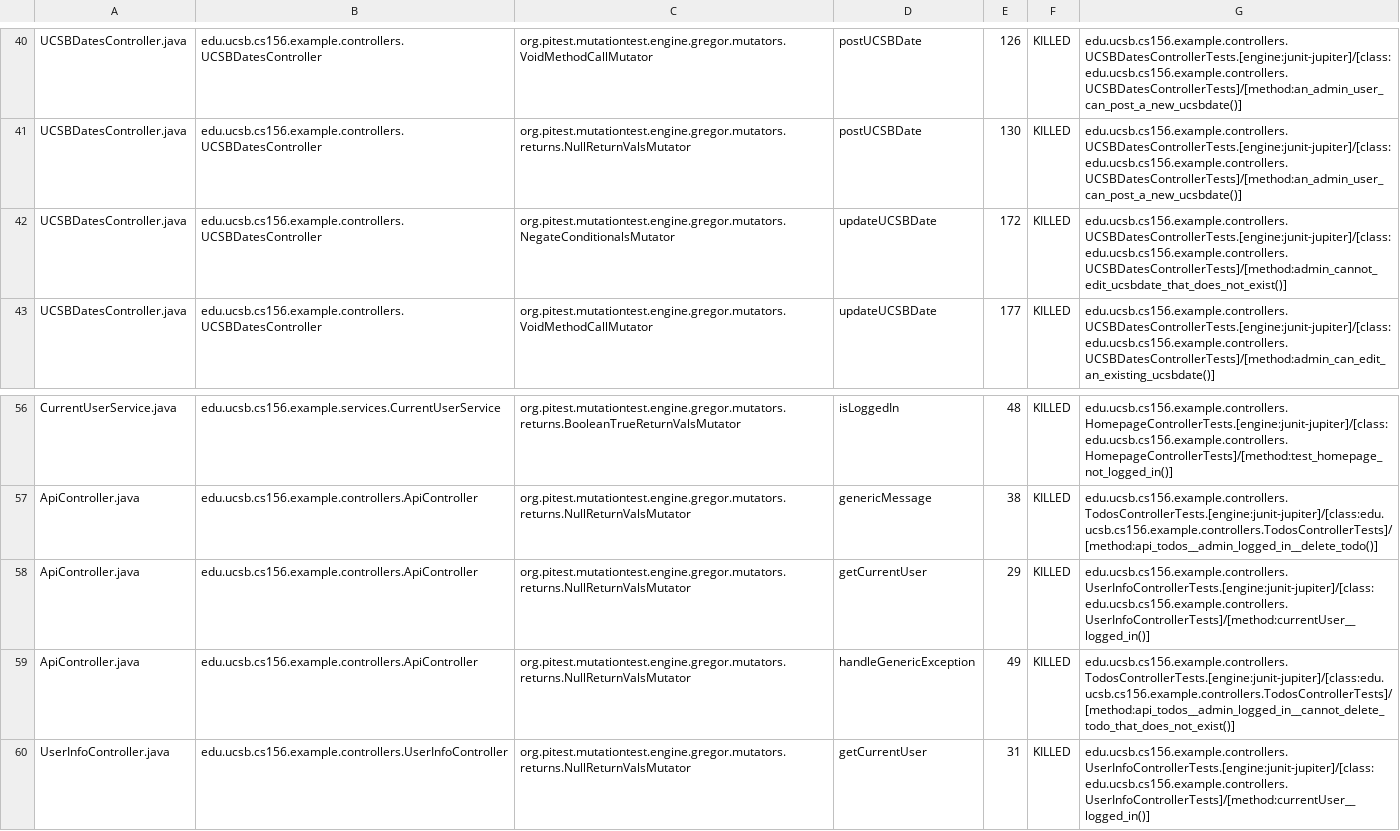
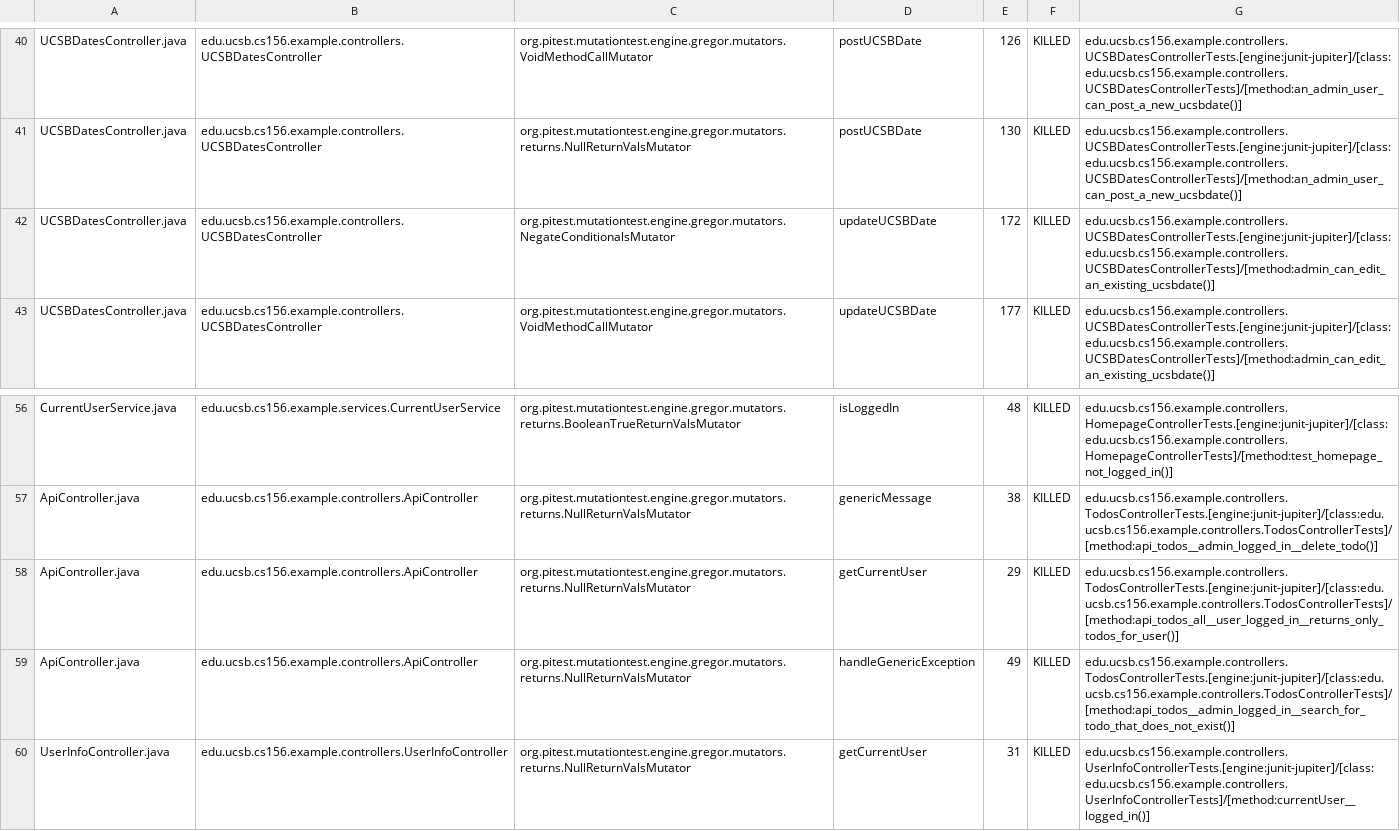
Before and after one commit to ucsb-cs156-f26/jpa03-jw-x11, a CSV file: pitest/mutations.csv, drawn as a sheet; only a part is shown, gaps mark what is left out.

Commit message:
Deploying to gh-pages from @ ucsb-cs156-f26/jpa03-jw-x11@102616cdd7de2ca18c77cd75e386760ba4127457 🚀

```diff
--- a/pitest/mutations.csv
+++ b/pitest/mutations.csv
@@ -41,3 +41,3 @@ UCSBDatesController.java,edu.ucsb.cs156.example.controllers.UCSBDatesController,
 UCSBDatesController.java,edu.ucsb.cs156.example.controllers.UCSBDatesController,org.pitest.mutationtest.engine.gregor.mutators.returns.NullReturnValsMutator,postUCSBDate,130,KILLED,edu.ucsb.cs156.example.controllers.UCSBDatesControllerTests.[engine:junit-jupiter]/[class:edu.ucsb.cs156.example.controllers.UCSBDatesControllerTests]/[method:an_admin_user_can_post_a_new_ucsbdate()]
-UCSBDatesController.java,edu.ucsb.cs156.example.controllers.UCSBDatesController,org.pitest.mutationtest.engine.gregor.mutators.NegateConditionalsMutator,updateUCSBDate,172,KILLED,edu.ucsb.cs156.example.controllers.UCSBDatesControllerTests.[engine:junit-jupiter]/[class:edu.ucsb.cs156.example.controllers.UCSBDatesControllerTests]/[method:admin_cannot_edit_ucsbdate_that_does_not_exist()]
+UCSBDatesController.java,edu.ucsb.cs156.example.controllers.UCSBDatesController,org.pitest.mutationtest.engine.gregor.mutators.NegateConditionalsMutator,updateUCSBDate,172,KILLED,edu.ucsb.cs156.example.controllers.UCSBDatesControllerTests.[engine:junit-jupiter]/[class:edu.ucsb.cs156.example.controllers.UCSBDatesControllerTests]/[method:admin_can_edit_an_existing_ucsbdate()]
 UCSBDatesController.java,edu.ucsb.cs156.example.controllers.UCSBDatesController,org.pitest.mutationtest.engine.gregor.mutators.VoidMethodCallMutator,updateUCSBDate,177,KILLED,edu.ucsb.cs156.example.controllers.UCSBDatesControllerTests.[engine:junit-jupiter]/[class:edu.ucsb.cs156.example.controllers.UCSBDatesControllerTests]/[method:admin_can_edit_an_existing_ucsbdate()]
@@ -57,4 +57,4 @@ CurrentUserService.java,edu.ucsb.cs156.example.services.CurrentUserService,org.p
 ApiController.java,edu.ucsb.cs156.example.controllers.ApiController,org.pitest.mutationtest.engine.gregor.mutators.returns.NullReturnValsMutator,genericMessage,38,KILLED,edu.ucsb.cs156.example.controllers.TodosControllerTests.[engine:junit-jupiter]/[class:edu.ucsb.cs156.example.controllers.TodosControllerTests]/[method:api_todos__admin_logged_in__delete_todo()]
-ApiController.java,edu.ucsb.cs156.example.controllers.ApiController,org.pitest.mutationtest.engine.gregor.mutators.returns.NullReturnValsMutator,getCurrentUser,29,KILLED,edu.ucsb.cs156.example.controllers.UserInfoControllerTests.[engine:junit-jupiter]/[class:edu.ucsb.cs156.example.controllers.UserInfoControllerTests]/[method:currentUser__logged_in()]
-ApiController.java,edu.ucsb.cs156.example.controllers.ApiController,org.pitest.mutationtest.engine.gregor.mutators.returns.NullReturnValsMutator,handleGenericException,49,KILLED,edu.ucsb.cs156.example.controllers.TodosControllerTests.[engine:junit-jupiter]/[class:edu.ucsb.cs156.example.controllers.TodosControllerTests]/[method:api_todos__admin_logged_in__cannot_delete_todo_that_does_not_exist()]
+ApiController.java,edu.ucsb.cs156.example.controllers.ApiController,org.pitest.mutationtest.engine.gregor.mutators.returns.NullReturnValsMutator,getCurrentUser,29,KILLED,edu.ucsb.cs156.example.controllers.TodosControllerTests.[engine:junit-jupiter]/[class:edu.ucsb.cs156.example.controllers.TodosControllerTests]/[method:api_todos_all__user_logged_in__returns_only_todos_for_user()]
+ApiController.java,edu.ucsb.cs156.example.controllers.ApiController,org.pitest.mutationtest.engine.gregor.mutators.returns.NullReturnValsMutator,handleGenericException,49,KILLED,edu.ucsb.cs156.example.controllers.TodosControllerTests.[engine:junit-jupiter]/[class:edu.ucsb.cs156.example.controllers.TodosControllerTests]/[method:api_todos__admin_logged_in__search_for_todo_that_does_not_exist()]
 UserInfoController.java,edu.ucsb.cs156.example.controllers.UserInfoController,org.pitest.mutationtest.engine.gregor.mutators.returns.NullReturnValsMutator,getCurrentUser,31,KILLED,edu.ucsb.cs156.example.controllers.UserInfoControllerTests.[engine:junit-jupiter]/[class:edu.ucsb.cs156.example.controllers.UserInfoControllerTests]/[method:currentUser__logged_in()]
```
Also changed, not shown: 11 other files.
